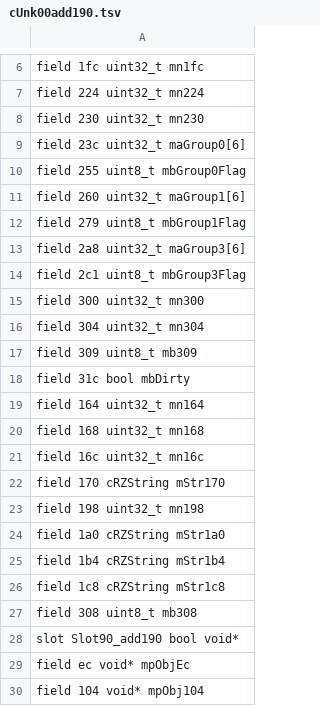
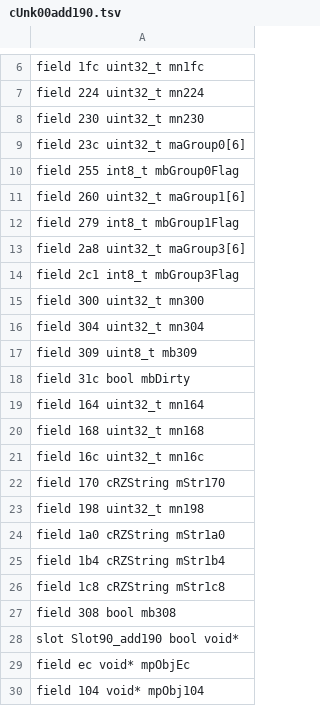
Before and after one commit to codingncaffeine/Open-Builder, a TSV file: src/classes/ext/cUnk00add190.tsv, drawn as a sheet; only a part is shown, gaps mark what is left out.

```diff
--- a/src/classes/ext/cUnk00add190.tsv
+++ b/src/classes/ext/cUnk00add190.tsv
@@ -9,7 +9,7 @@ field 230 uint32_t mn230
 field 23c uint32_t maGroup0[6]
-field 255 uint8_t mbGroup0Flag
+field 255 int8_t mbGroup0Flag
 field 260 uint32_t maGroup1[6]
-field 279 uint8_t mbGroup1Flag
+field 279 int8_t mbGroup1Flag
 field 2a8 uint32_t maGroup3[6]
-field 2c1 uint8_t mbGroup3Flag
+field 2c1 int8_t mbGroup3Flag
 field 300 uint32_t mn300
@@ -26,3 +26,3 @@ field 1b4 cRZString mStr1b4
 field 1c8 cRZString mStr1c8
-field 308 uint8_t mb308
+field 308 bool mb308
 slot Slot90_add190 bool void*
```
Also changed, not shown: 17 other files.
